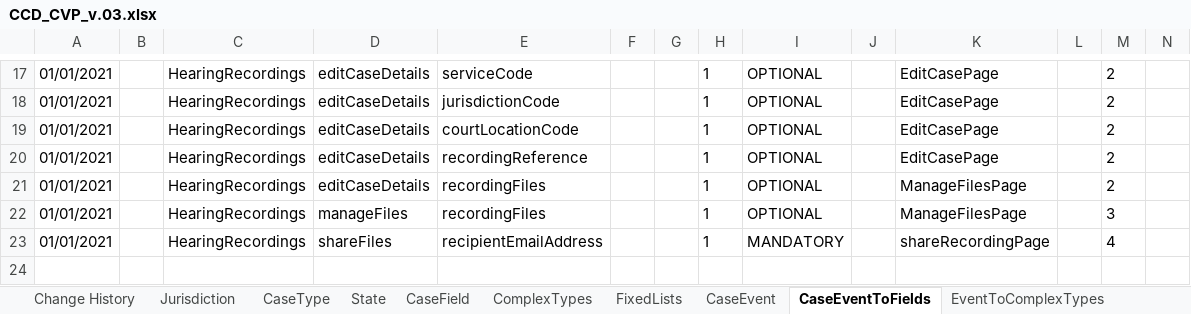
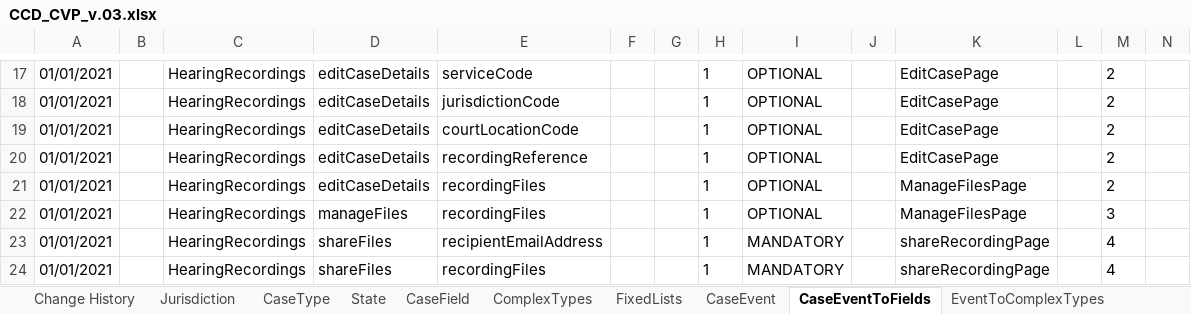
Before and after one commit to uk-gov-mirror/hmcts.em-hrs-api, an Excel workbook: src/aat/resources/CCD_CVP_v.03.xlsx, sheet CaseEventToFields, drawn as a sheet; only a part is shown, gaps mark what is left out; values as stored, in another font and other column widths than the file's, no borders; rows hold the shown columns only; the diff names each change by its address in the sheet, - before the commit and + after, or states it on an @@ line.

Commit message:
add segment download implementation and fix recording sharing

```diff
--- a/src/aat/resources/CCD_CVP_v.03.xlsx (sheet CaseEventToFields)
+++ b/src/aat/resources/CCD_CVP_v.03.xlsx (sheet CaseEventToFields)
+row 24: 01/01/2021 |  | HearingRecordings | shareFiles | recordingFiles |  |  | 1 | MANDATORY |  | shareRecordingPage |  | 4
```
Also changed, not shown: sheet CaseEvent, 52 other files.
